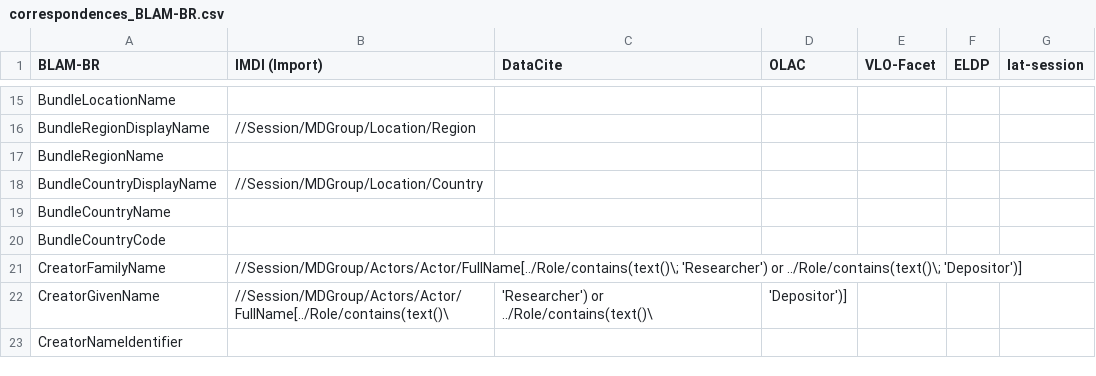
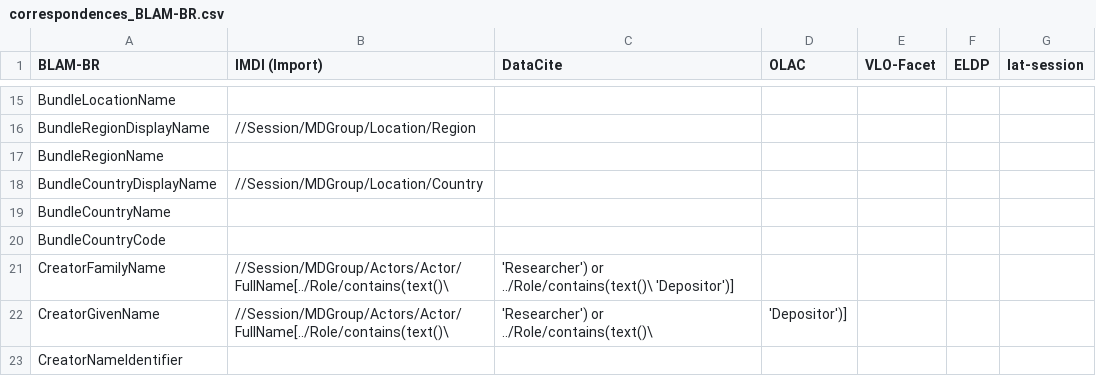
Before and after one commit to fxru/blam-metadata, a CSV file: correspondences_BLAM-BR.csv, drawn as a sheet; only a part is shown, gaps mark what is left out.

Commit message:
Update correspondences_BLAM-BR.csv

```diff
--- a/correspondences_BLAM-BR.csv
+++ b/correspondences_BLAM-BR.csv
@@ -20,3 +20,3 @@ BundleCountryName,,,,,,
 BundleCountryCode,,,,,,
-CreatorFamilyName,//Session/MDGroup/Actors/Actor/FullName[../Role/contains(text()\; 'Researcher') or ../Role/contains(text()\; 'Depositor')],,,,,
+CreatorFamilyName,//Session/MDGroup/Actors/Actor/FullName[../Role/contains(text()\, 'Researcher') or ../Role/contains(text()\ 'Depositor')],,,,,
 CreatorGivenName,//Session/MDGroup/Actors/Actor/FullName[../Role/contains(text()\, 'Researcher') or ../Role/contains(text()\, 'Depositor')],,,,,
```
